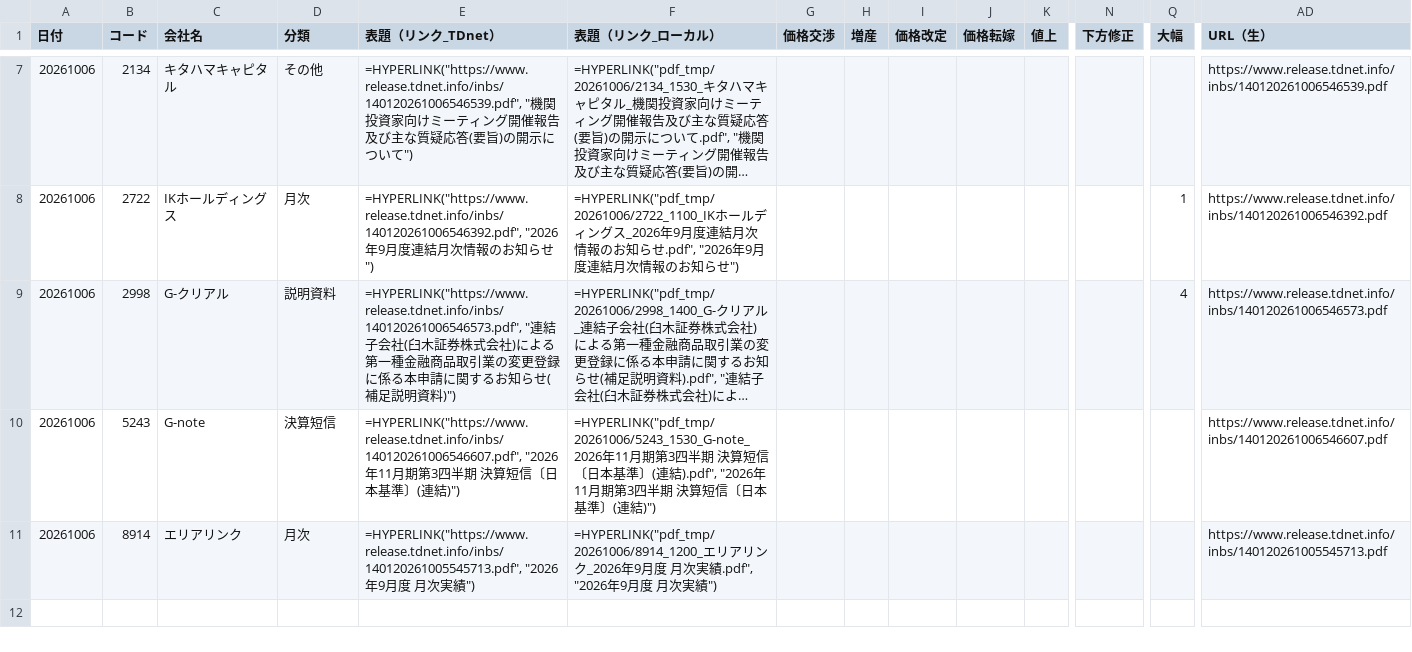
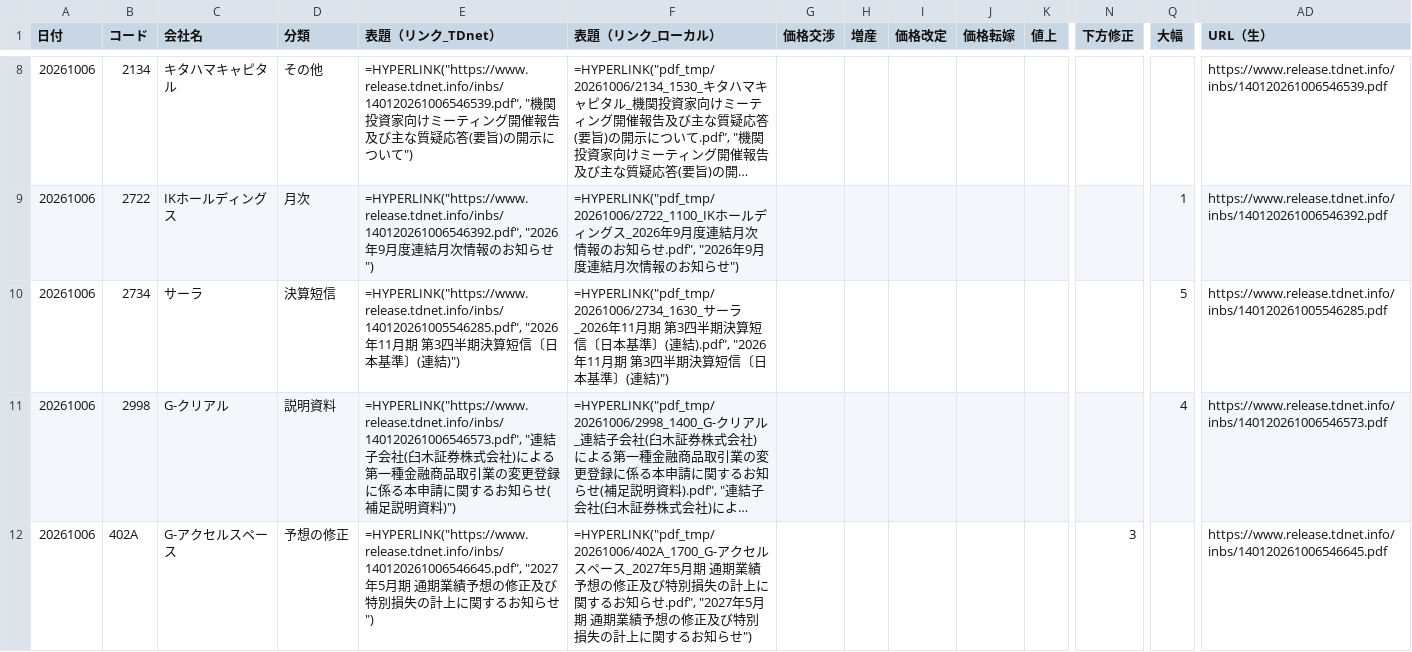
Before and after one commit to onokazu777/tdnet-viewer, a CSV file: data/search/PDF_Search_Result_Distribution_free_word_20261006_sh.csv, drawn as a sheet; only a part is shown, gaps mark what is left out; the shorter side is filled out with more unchanged rows; long unchanged cells end in …; rows hold the shown columns only; the diff covers the shown part only; the diff names each change by its address in the sheet, - before the commit and + after, or states it on an @@ line.

```diff
--- a/data/search/PDF_Search_Result_Distribution_free_word_20261006_sh.csv
+++ b/data/search/PDF_Search_Result_Distribution_free_word_20261006_sh.csv
+row 10: 20261006 | 2734 | サーラ | 決算短信 | =HYPERLINK("https://www.release.tdnet.info/inbs/140120261005546285.pdf", "2026年11月期 第3四半期決算短信〔日本基準〕(連結)") | =HYPERLINK("pdf_tmp/20261006/2734_1630_サーラ_2026年11月期 第3四半期決算短信〔日本基準〕(連結).pdf", "2026年11月期 第3四半期決算短信〔日本基準〕(連結)") |  |  |  |  |  |  | 5 | https://www.release.tdnet.info/inbs/140120261005546285.pdf
+row 12: 20261006 | 402A | G-アクセルスペース | 予想の修正 | =HYPERLINK("https://www.release.tdnet.info/inbs/140120261006546645.pdf", "2027年5月期 通期業績予想の修正及び特別損失の計上に関するお知らせ") | =HYPERLINK("pdf_tmp/20261006/402A_1700_G-アクセルスペース_2027年5月期 通期業績予想の修正及び特別損失の計上に関するお知らせ.pdf", "2027年5月期 通期業績予想の修正及び特別損失の計上に関するお知らせ") |  |  |  |  |  | 3 |  | https://www.release.tdnet.info/inbs/140120261006546645.pdf
```
Also changed, not shown: 3 added rows elsewhere in this file, data/search/Analysis_Hits_free_word_20261006.csv, 8 other files.
